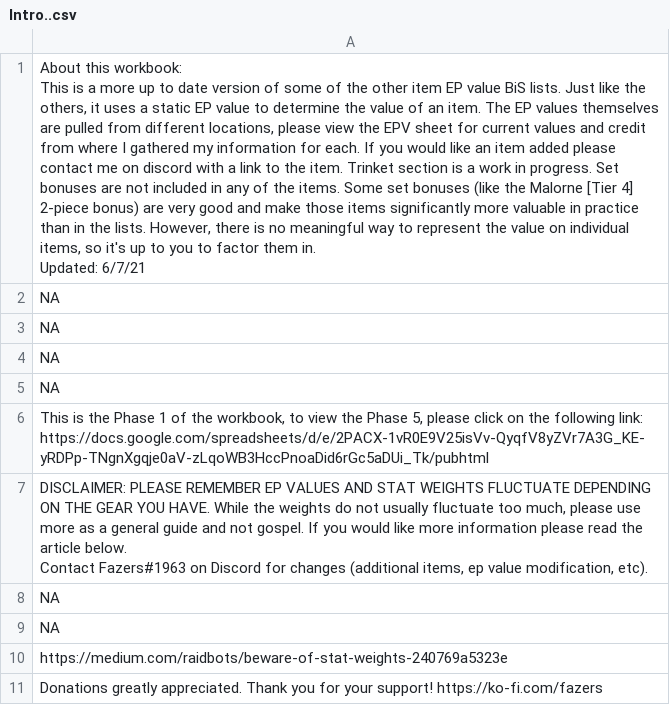
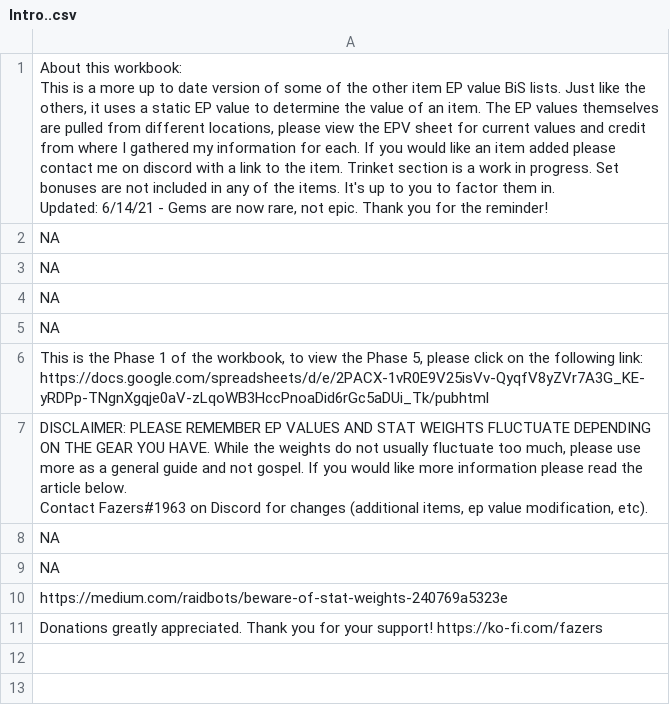
Before and after one commit to amoeba/wowclassicbis, a CSV file: Intro..csv, drawn as a sheet; ↵ is a line break in a cell; the diff names each change by its address in the sheet, - before the commit and + after, or states it on an @@ line.

```diff
--- a/Intro..csv
+++ b/Intro..csv
-A1: …the items. Some set bonuses (like the Malorne [Tier 4] 2-piece bonus) are very good and make those items significantly more valuable in practice than in the lists. However, there is no meaningful way to represent the value on individual items, so it's up to you to factor them in. ↵ Updated: 6/7/21
+A1: …the items. It's up to you to factor them in. ↵ Updated: 6/14/21 - Gems are now rare, not epic. Thank you for the reminder!
```
Also changed, not shown: Dest.csv, Heal.csv, 11 other files.
